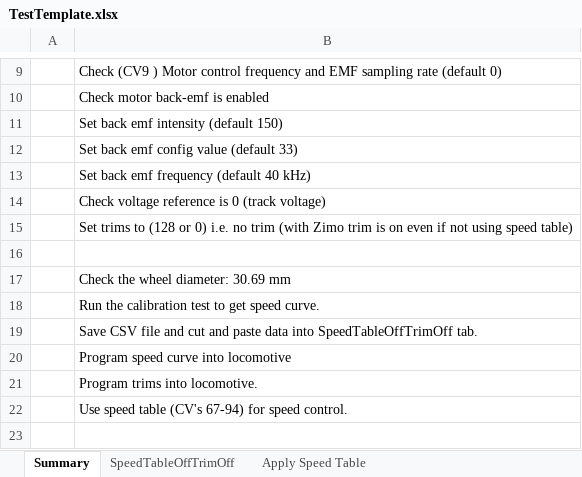
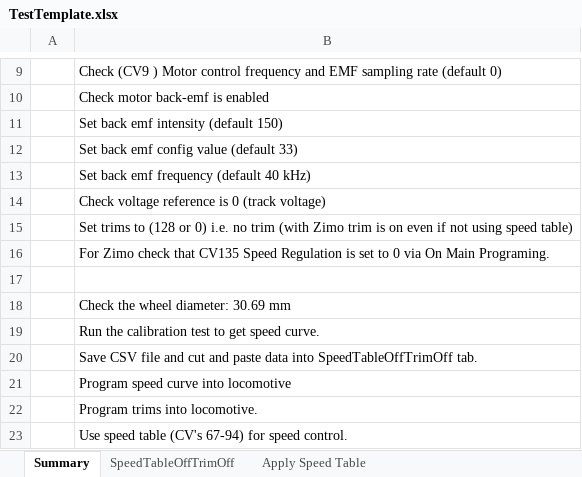
Before and after one commit to AlgerP572/PurpleHatModule, an Excel workbook: measurements/Roster/TestTemplate.xlsx, sheet Summary, drawn as a sheet; only a part is shown, gaps mark what is left out; the shorter side is filled out with more unchanged rows; values as stored, in another font and other column widths than the file's, no borders; charts and pictures not drawn; the diff names each change by its address in the sheet, - before the commit and + after, or states it on an @@ line.

Commit message:
Speed profiles for RhB 644 and RhB 649

```diff
--- a/measurements/Roster/TestTemplate.xlsx (sheet Summary)
+++ b/measurements/Roster/TestTemplate.xlsx (sheet Summary)
+row 16:  | For Zimo check that CV135 Speed Regulation is set to 0 via On Main Programing.
```
Also changed, not shown: charts or pictures, 8 other files.
